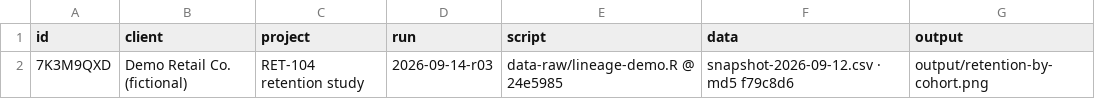
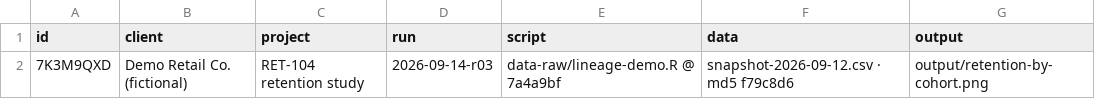
Before and after one commit to despresj/gglineage, a CSV file: data-raw/lineage-demo/plots.csv, drawn as a sheet.

Commit message:
README hero: rebuild lineage animation as a 'ledger' with a phone GIF
Design pass done with Claude Fable. The right card is never blank: a ledger
of the six unknowns flips to '?' as each question is asked, a magnified
strip of the screenshot's real pixel rows is swept, the ID lands, and the
rows fill from plots.csv. Eased 12.5 fps transitions with single-frame
holds; first frame is the finished state and the loop is seamless.

- man/figures/lineage.gif: 1125x855, 58 frames, 25.6 s, 353 KB
- man/figures/lineage-mobile.gif: 575x855 two-act single column
  (replaces the static lineage-mobile.png), 63 frames, 27.0 s, 401 KB
- generator asserts size budgets and that the JPEG has no APPn/COM segments
- README: relative image srcset/src so the hero works on any branch and
  in pkgdown; caption links stay absolute (targets are Rbuildignored)

```diff
--- a/data-raw/lineage-demo/plots.csv
+++ b/data-raw/lineage-demo/plots.csv
@@ -1,2 +1,2 @@
 "id","client","project","run","script","data","output"
-"7K3M9QXD","Demo Retail Co. (fictional)","RET-104 retention study","2026-09-14-r03","data-raw/lineage-demo.R @ 24e5985","snapshot-2026-09-12.csv · md5 f79c8d6","output/retention-by-cohort.png"
+"7K3M9QXD","Demo Retail Co. (fictional)","RET-104 retention study","2026-09-14-r03","data-raw/lineage-demo.R @ 7a4a9bf","snapshot-2026-09-12.csv · md5 f79c8d6","output/retention-by-cohort.png"
```
Also changed, not shown: 8 other files.
